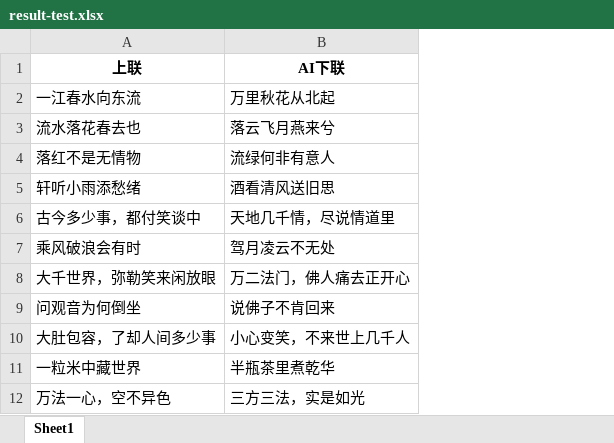
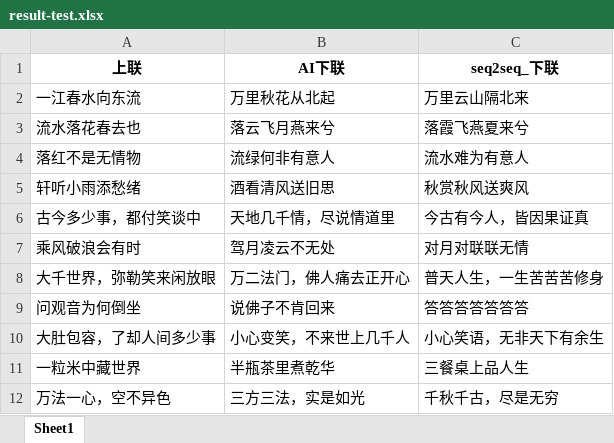
Before and after one commit to DendiHust/CoupletAI, an Excel workbook: couplet/result-test.xlsx, sheet Sheet1, drawn as a sheet; only a part is shown; values as stored, in another font and other column widths than the file's, no borders; the diff names each change by its address in the sheet, - before the commit and + after, or states it on an @@ line.

```diff
--- a/couplet/result-test.xlsx (sheet Sheet1)
+++ b/couplet/result-test.xlsx (sheet Sheet1)
+column C (seq2seq_下联), rows 2-12: 万里云山隔北来 | 落霞飞燕夏来兮 | 流水难为有意人 | 秋赏秋风送爽风 | 今古有今人，皆因果证真 | 对月对联联无情 | 普天人生，一生苦苦苦修身 | 答答答答答答答 | 小心笑语，无非天下有余生 | 三餐桌上品人生 | 千秋千古，尽是无穷
```
Also changed, not shown: 6 other files.
